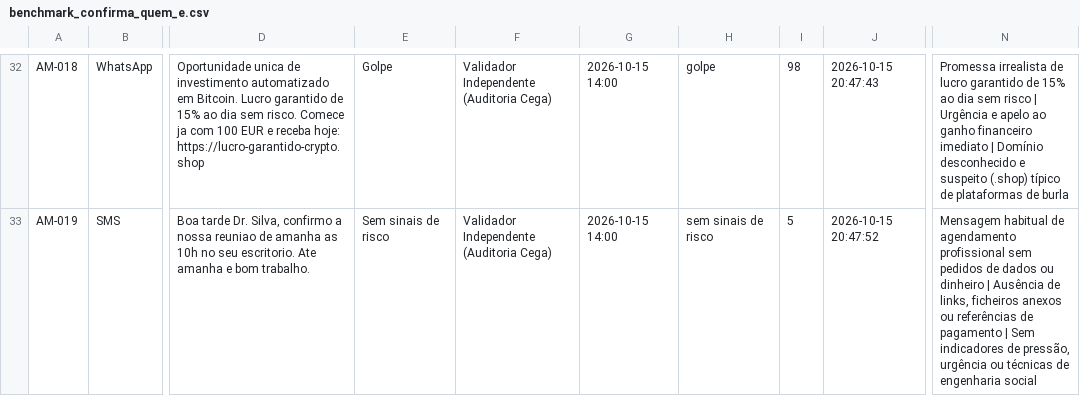
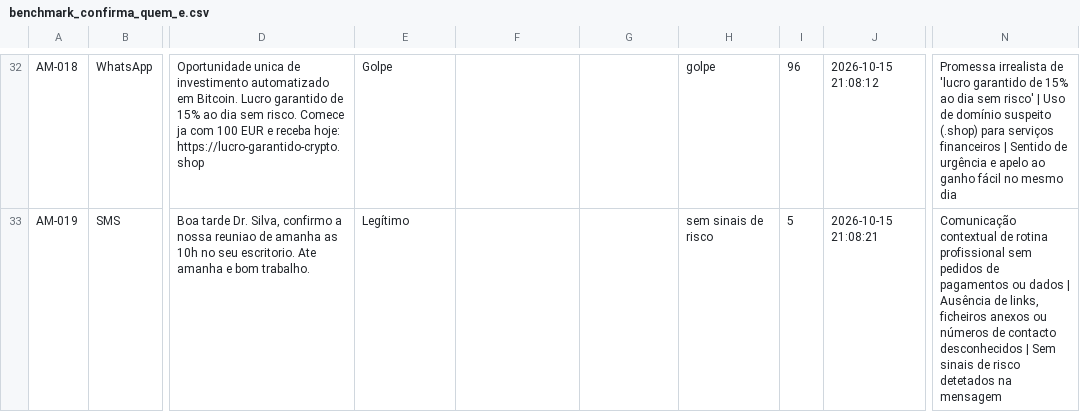
Before and after one commit to negraodenio/zapqueme, a CSV file: benchmark_confirma_quem_e.csv, drawn as a sheet; only a part is shown, gaps mark what is left out; the diff covers the shown part only; the diff names each change by its address in the sheet, - before the commit and + after, or states it on an @@ line.

```diff
--- a/benchmark_confirma_quem_e.csv
+++ b/benchmark_confirma_quem_e.csv
-F32:F33: Validador Independente (Auditoria Cega)
+F32:F33: (empty)
-G32:G33: 2026-10-15 14:00
+G32:G33: (empty)
-I32: 98
+I32: 96
-J32: 2026-10-15 20:47:43
+J32: 2026-10-15 21:08:12
-N32: …irrealista de lucro garantido de 15% ao dia sem risco | Urgência e apelo ao ganho financeiro imediato | Domínio desconhecido e suspeito (.shop) típico de plataformas de burla
+N32: …irrealista de 'lucro garantido de 15% ao dia sem risco' | Uso de domínio suspeito (.shop) para serviços financeiros | Sentido de urgência e apelo ao ganho fácil no mesmo dia
-E33: Sem sinais de risco
+E33: Legítimo
-J33: 2026-10-15 20:47:52
+J33: 2026-10-15 21:08:21
-N33: Mensagem habitual de agendamento profissional sem pedidos de dados ou dinheiro | Ausência de links, ficheiros anexos ou referências de pagamento | Sem indicadores de pressão, urgência ou técnicas de engenharia social
+N33: Comunicação contextual de rotina profissional sem pedidos de pagamentos ou dados | Ausência de links, ficheiros anexos ou números de contacto desconhecidos | Sem sinais de risco detetados na mensagem
```
Also changed, not shown: 100 edited cells elsewhere in this file, template_benchmark_100_amostras.csv, 3 other files.
